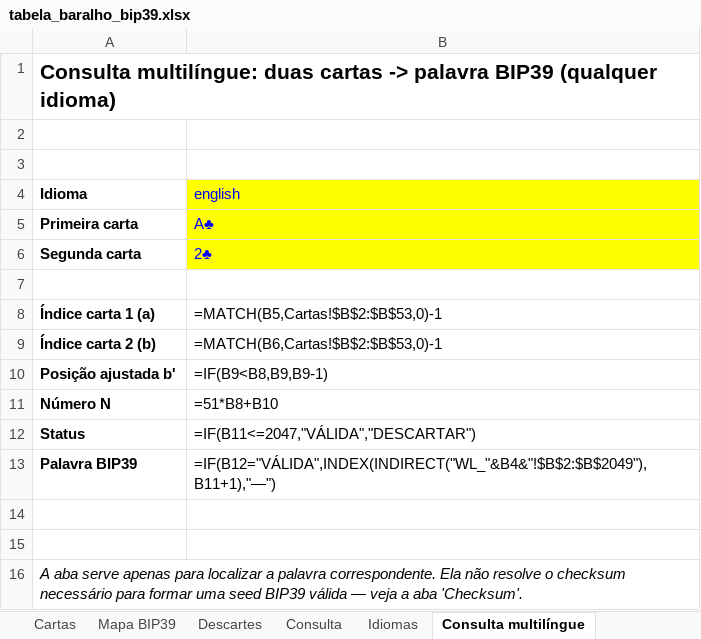
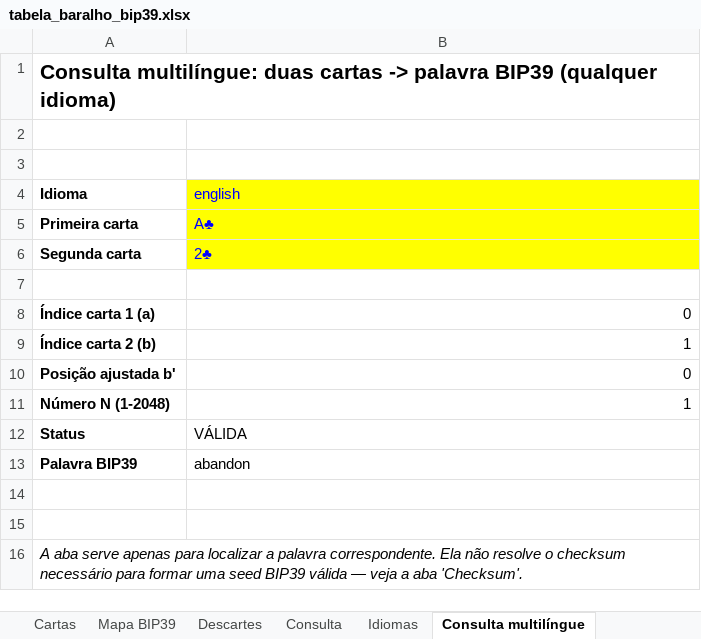
Before and after one commit to FelipeCOjeda/Bip39-baralho, an Excel workbook: tabela_baralho_bip39.xlsx, sheet Consulta multilíngue, drawn as a sheet; values as stored, in another font and other column widths than the file's, no borders; formulas without a stored value are shown as written; removed rows and columns are numbered as before the commit, all else as after; the diff names each change by its address in the sheet, - before the commit and + after, or states it on an @@ line.

Commit message:
fix: N agora 1-based no Excel (Consulta multilíngue), confirma entropia Shannon no HTML

```diff
--- a/tabela_baralho_bip39.xlsx (sheet Consulta multilíngue)
+++ b/tabela_baralho_bip39.xlsx (sheet Consulta multilíngue)
-B8 (english): =MATCH(B5,Cartas!$B$2:$B$53,0)-1
+B8 (english): 0
-B9 (english): =MATCH(B6,Cartas!$B$2:$B$53,0)-1
+B9 (english): 1
-B10 (english): =IF(B9<B8,B9,B9-1)
+B10 (english): 0
-row 11: Número N | =51*B8+B10
+row 11: Número N (1-2048) | 1
-B12 (english): =IF(B11<=2047,"VÁLIDA","DESCARTAR")
+B12 (english): VÁLIDA
-B13 (english): =IF(B12="VÁLIDA",INDEX(INDIRECT("WL_"&B4&"!$B$2:$B$2049"),B11+1),"—")
+B13 (english): abandon
```
Also changed, not shown: sheet Consulta, sheet LEIA-ME, sheet Quantidade de Palavras, 1 other file.
